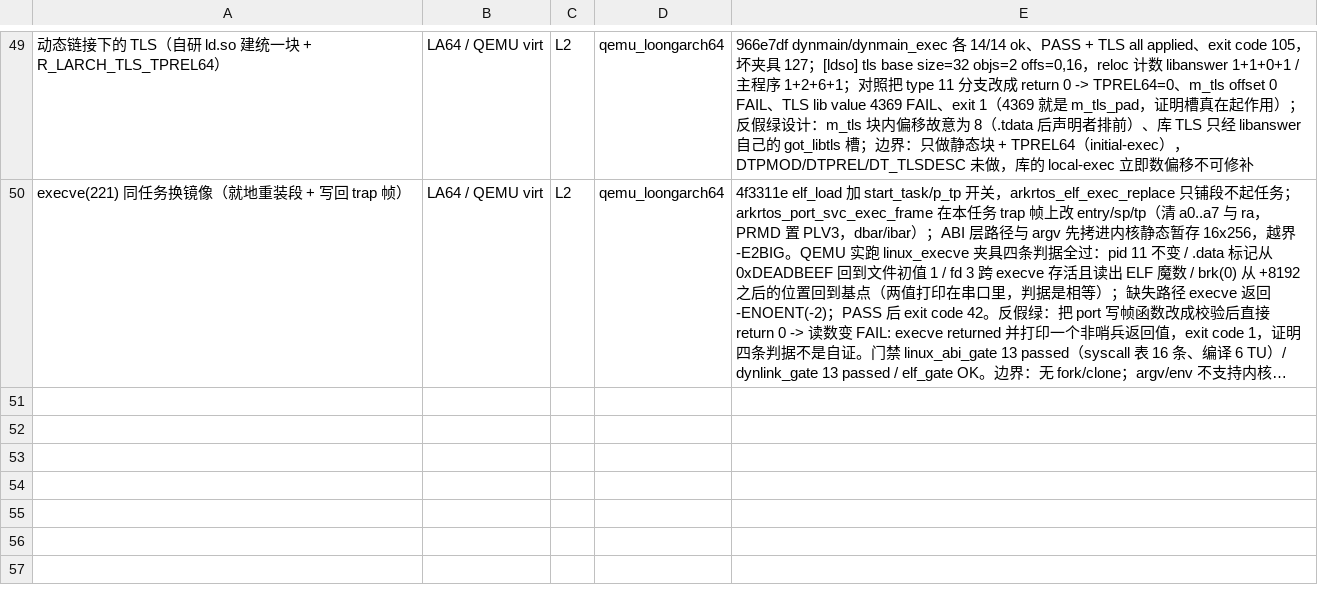
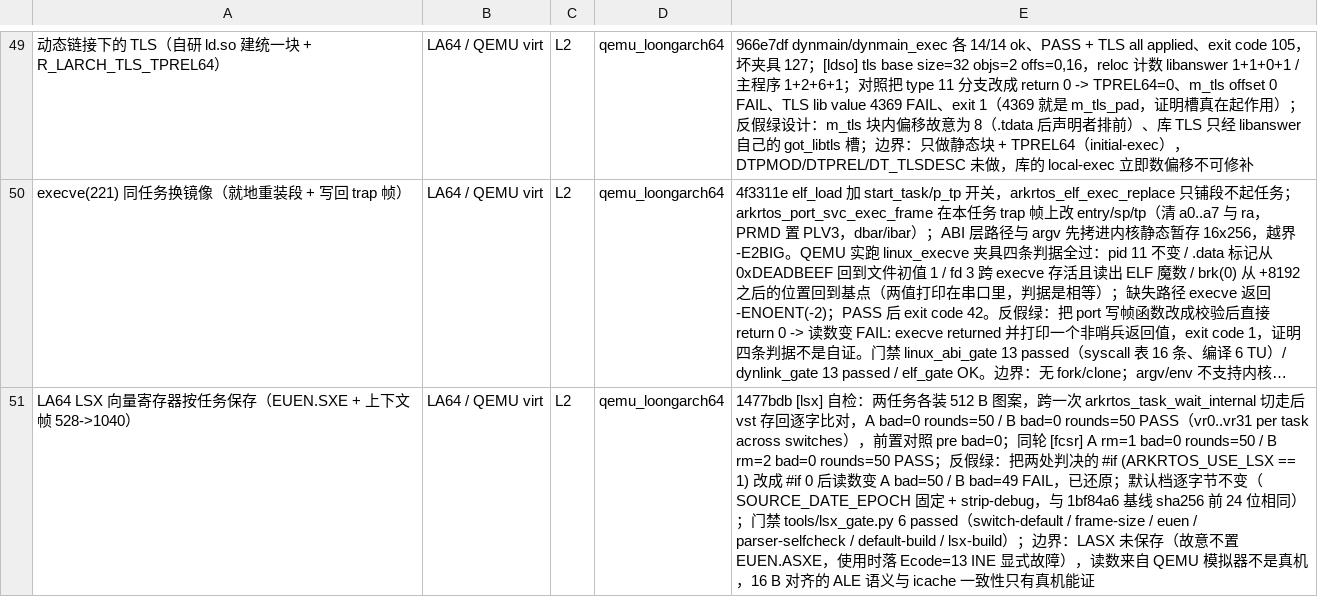
Before and after one commit to xw1998/ark_rtos, a TSV file: tools/evidence_levels.tsv, drawn as a sheet; only a part is shown, gaps mark what is left out; long unchanged cells end in …; the diff names each change by its address in the sheet, - before the commit and + after, or states it on an @@ line.

Commit message:
docs: 台账补 LSX 向量寄存器上下文一行（L2，提交 1477bdb）

```diff
--- a/tools/evidence_levels.tsv
+++ b/tools/evidence_levels.tsv
+row 51: LA64 LSX 向量寄存器按任务保存（EUEN.SXE + 上下文帧 528->1040） | LA64 / QEMU virt | L2 | qemu_loongarch64 | 1477bdb [lsx] 自检：两任务各装 512 B 图案，跨一次 arkrtos_task_wait_internal 切走后 vst 存回逐字比对，A bad=0 rounds=50 / B bad=0 rounds=50 PASS（vr0..vr31 per task across switches），前置对照 pre bad=0；同轮 [fcsr] A rm=1 bad=0 rounds=50 / B rm=2 bad=0 rounds=50 PASS；反假绿：把两处判决的 #if (ARKRTOS_USE_LSX == 1) 改成 #if 0 后读数变 A bad=50 / B bad=49 FAIL，已还原；默认档逐字节不变（SOURCE_DATE_EPOCH 固定 + strip-debug，与 1bf84a6 基线 sha256 前 24 位相同）；门禁 tools/lsx_gate.py 6 passed（switch-default / frame-size / euen / parser-selfcheck / default-build / lsx-build）；边界：LASX 未保存（故意不置 EUEN.ASXE，使用时落 Ecode=13 INE 显式故障），读数来自 QEMU 模拟器不是真机，16 B 对齐的 ALE 语义与 icache 一致性只有真机能证
```
